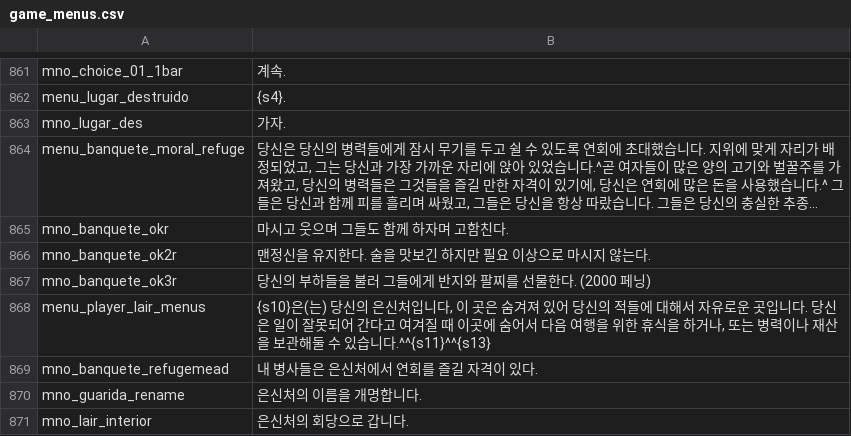
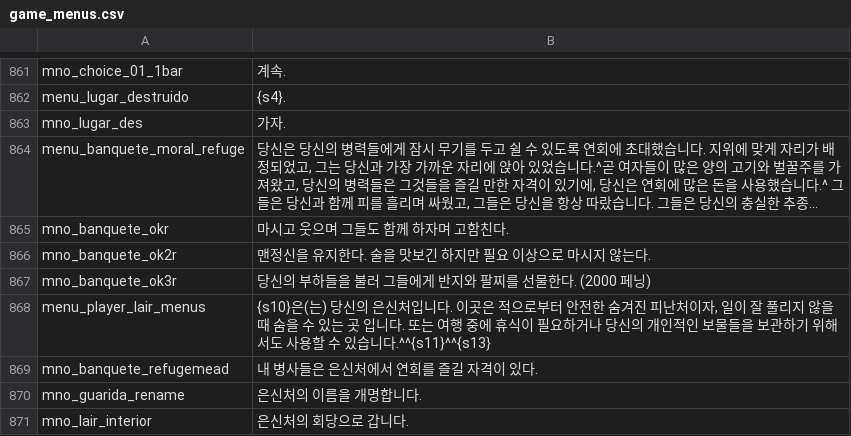
Before and after one commit to 21garam/MB_VikingConquest_R_Korean, a CSV file: languages/en/game_menus.csv, drawn as a sheet; only a part is shown, gaps mark what is left out; long unchanged cells end in ….

```diff
--- a/languages/en/game_menus.csv
+++ b/languages/en/game_menus.csv
@@ -867,3 +867,3 @@ mno_banquete_ok2r|맨정신을 유지한다. 술을 맛보긴 하지만 필요
 mno_banquete_ok3r|당신의 부하들을 불러 그들에게 반지와 팔찌를 선물한다. (2000 페닝)
-menu_player_lair_menus|{s10}은(는) 당신의 은신처입니다, 이 곳은 숨겨져 있어 당신의 적들에 대해서 자유로운 곳입니다. 당신은 일이 잘못되어 간다고 여겨질 때 이곳에 숨어서 다음 여행을 위한 휴식을 하거나, 또는 병력이나 재산을 보관해둘 수 있습니다.^^{s11}^^{s13}
+menu_player_lair_menus|{s10}은(는) 당신의 은신처입니다. 이곳은 적으로부터 안전한 숨겨진 피난처이자, 일이 잘 풀리지 않을 때 숨을 수 있는 곳 입니다. 또는 여행 중에 휴식이 필요하거나 당신의 개인적인 보물들을 보관하기 위해서도 사용할 수 있습니다.^^{s11}^^{s13}
 mno_banquete_refugemead|내 병사들은 은신처에서 연회를 즐길 자격이 있다.
```
Also changed, not shown: languages/en/quick_strings.csv, 1 other file.
